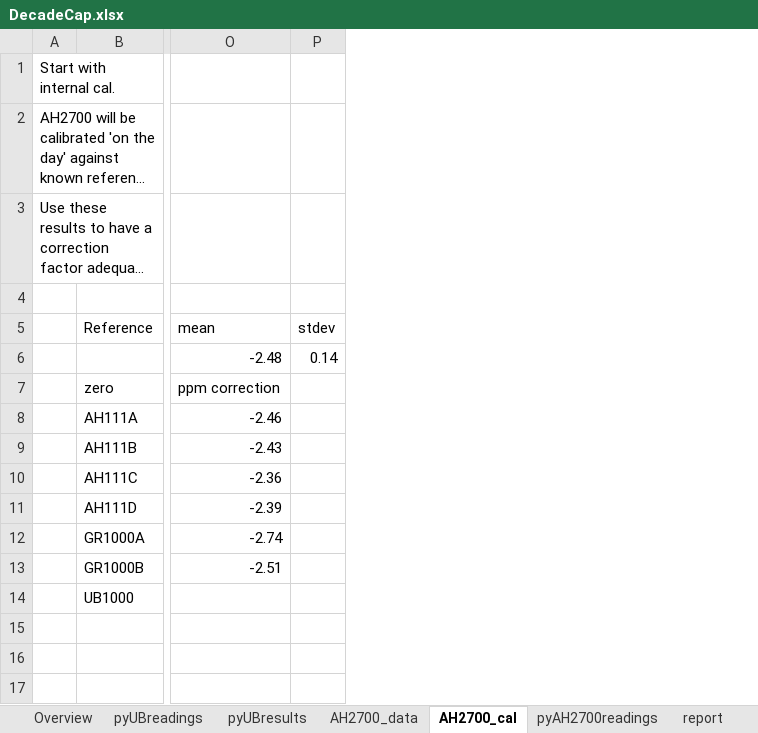
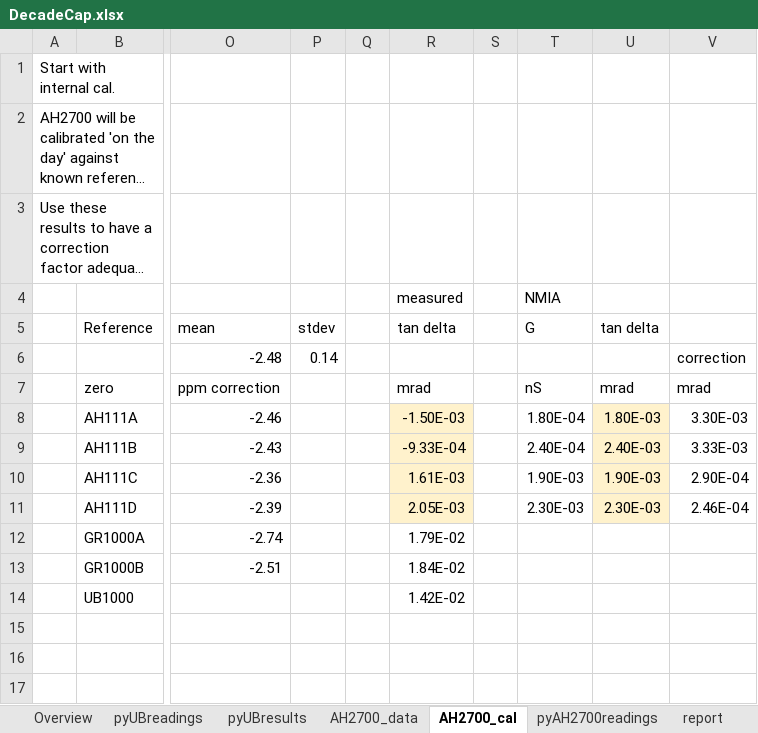
Before and after one commit to metrologist/UniversalBridge3, an Excel workbook: DecadeCap.xlsx, sheet AH2700_cal, drawn as a sheet; only a part is shown, gaps mark what is left out; long unchanged cells end in …; values as stored, in another font and other column widths than the file's, no borders; the diff names each change by its address in the sheet, - before the commit and + after, or states it on an @@ line.

Commit message:
sullivan.py captures the requirement for a set of four terminal-pair measurements of a set of inductors. Only a coaxial zero is needed to correct for the bridge. There are no device dependent zero definitions.

```diff
--- a/DecadeCap.xlsx (sheet AH2700_cal)
+++ b/DecadeCap.xlsx (sheet AH2700_cal)
+column Q, empty
+column R, rows 4-14: measured | tan delta |  | mrad | -1.50E-03 | -9.33E-04 | 1.61E-03 | 2.05E-03 | 1.79E-02 | 1.84E-02 | 1.42E-02
+column S, empty
+column T, rows 4-11: NMIA | G |  | nS | 1.80E-04 | 2.40E-04 | 1.90E-03 | 2.30E-03
+column U, rows 5-11: tan delta |  | mrad | 1.80E-03 | 2.40E-03 | 1.90E-03 | 2.30E-03
+column V, rows 6-11: correction | mrad | 3.30E-03 | 3.33E-03 | 2.90E-04 | 2.46E-04
```
Also changed, not shown: sheet pyUBresults, sheet pyUBreadings, sheet report, other sheet tabs, decadeCap_Results.xlsx, sullivan_Results.xlsx, 7 other files.
